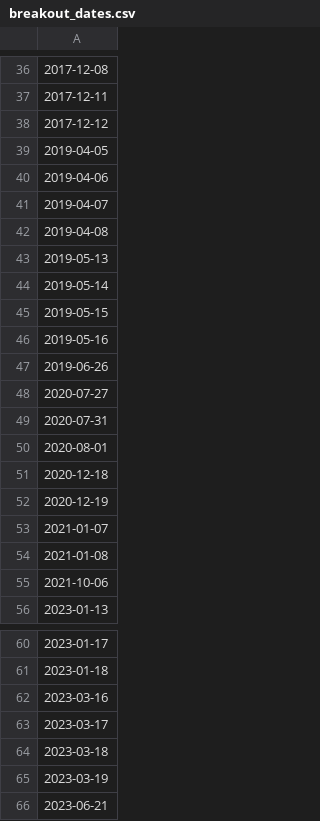
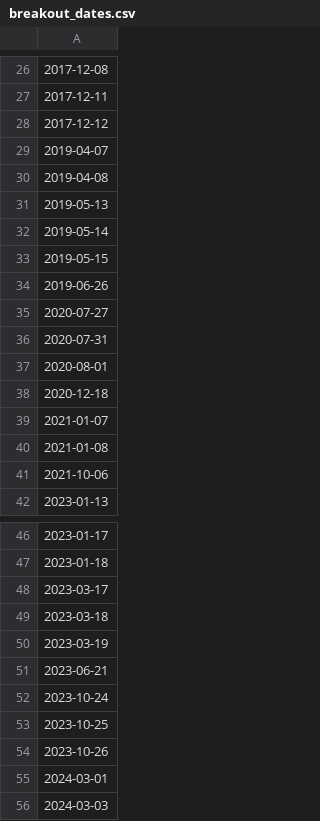
Before and after one commit to Manutd1234/Infrastructure_Projects, a CSV file: CryptoCycle/outputs/breakout_dates.csv, drawn as a sheet; only a part is shown, gaps mark what is left out; the shorter side is filled out with more unchanged rows; the diff covers the shown part only; the diff names each change by its address in the sheet, - before the commit and + after, or states it on an @@ line.

```diff
--- a/CryptoCycle/outputs/breakout_dates.csv
+++ b/CryptoCycle/outputs/breakout_dates.csv
-row 39: 2019-04-05
-row 40: 2019-04-06
-row 46: 2019-05-16
-row 52: 2020-12-19
-row 62: 2023-03-16
```
Also changed, not shown: 10 removed rows and 1 edited cell elsewhere in this file, CryptoCycle/outputs/bear_markets.csv, CryptoCycle/outputs/breakout_study.csv, 1 other file.
